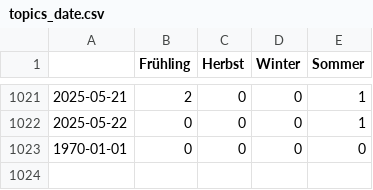
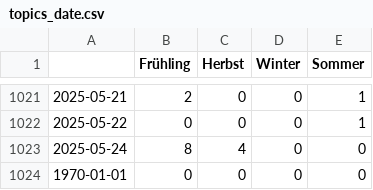
Before and after one commit to magaliekathrin-news/winterIsComing2, a CSV file: csv/topics_date.csv, drawn as a sheet; only a part is shown, gaps mark what is left out.

```diff
--- a/csv/topics_date.csv
+++ b/csv/topics_date.csv
@@ -1022,2 +1022,3 @@
 2025-05-22,0,0,0,1
+2025-05-24,8,4,0,0
 1970-01-01,0,0,0,0
```
Also changed, not shown: 4 other files.
